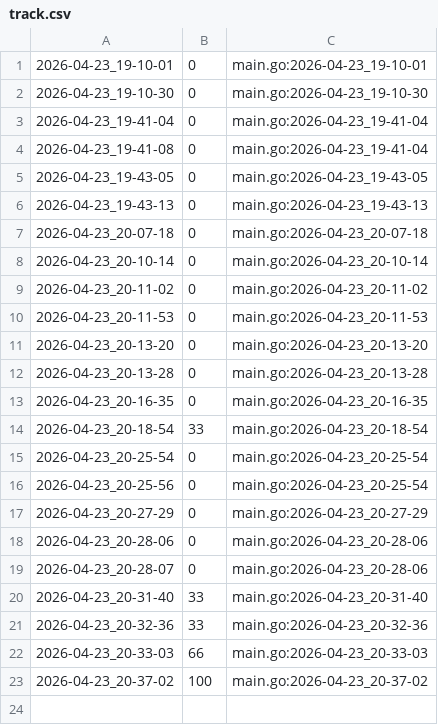
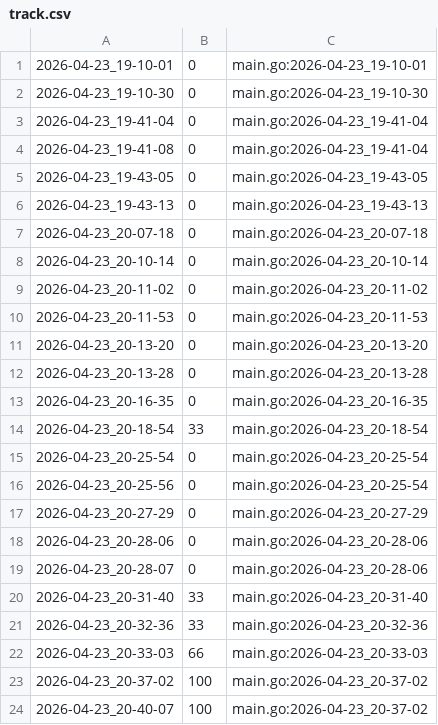
Before and after one commit to qxcode-course/ed-ter-bloco-a-dandan-7-7, a CSV file: .tko/track/ed@setbuild/track.csv, drawn as a sheet; the diff names each change by its address in the sheet, - before the commit and + after, or states it on an @@ line.

```diff
--- a/.tko/track/ed@setbuild/track.csv
+++ b/.tko/track/ed@setbuild/track.csv
+row 24: 2026-04-23_20-40-07 | 100 | main.go:2026-04-23_20-37-02
```
Also changed, not shown: 6 other files.
